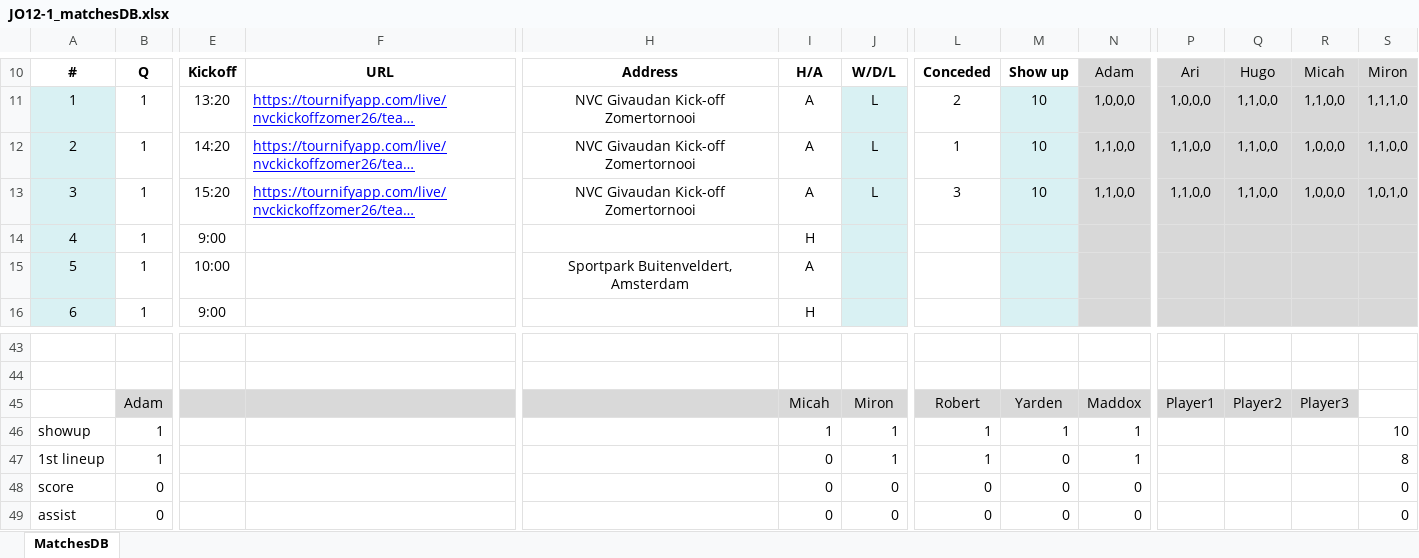
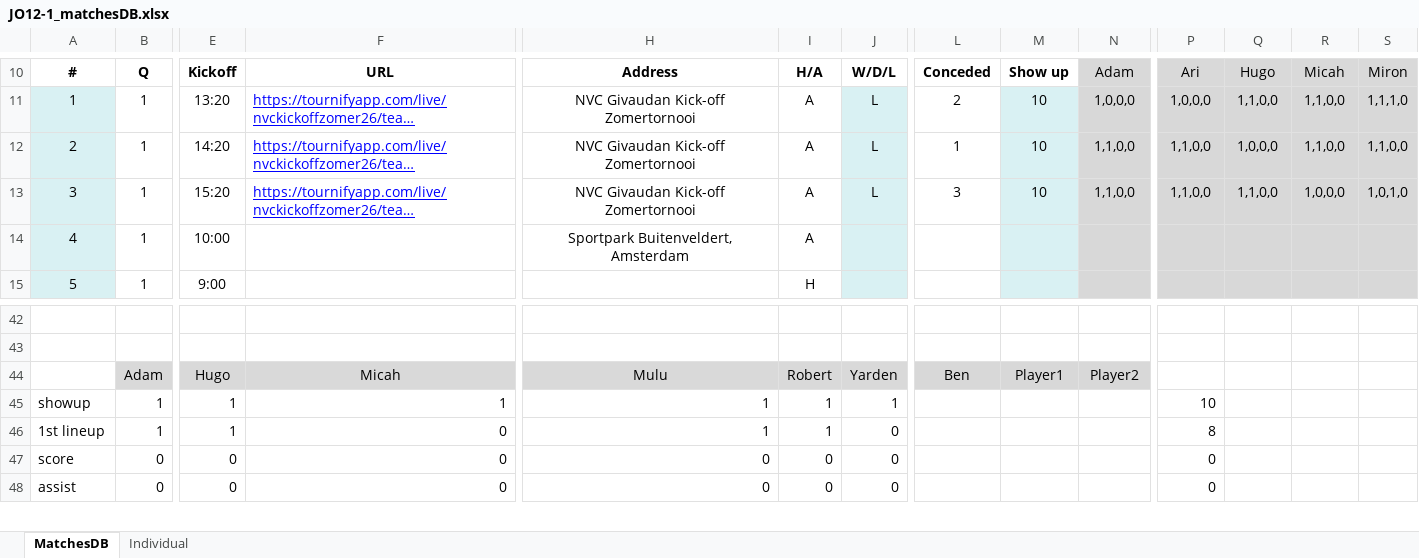
Before and after one commit to sifo-12/rkavic, an Excel workbook: JO12-1/JO12-1_matchesDB.xlsx, sheet MatchesDB, drawn as a sheet; only a part is shown, gaps mark what is left out; long unchanged cells end in …; values as stored, in another font and other column widths than the file's, no borders; charts and pictures not drawn; removed rows and columns are numbered as before the commit, all else as after; rows hold the shown columns only; the diff covers the shown part only; the diff names each change by its address in the sheet, - before the commit and + after, or states it on an @@ line.

```diff
--- a/JO12-1/JO12-1_matchesDB.xlsx (sheet MatchesDB)
+++ b/JO12-1/JO12-1_matchesDB.xlsx (sheet MatchesDB)
+sheet tab: Individual
-Q12: 1,1,0,0
+Q12: 1,0,0,0
-R12: 1,0,0,0
+R12: 1,1,0,0
-row 14: 4 | 1 | 9:00 |  |  | H
@@ column A renumbered between rows 14 and 18 @@
-row 45:  | Adam |  |  |  | Micah | Miron | Robert | Yarden | Maddox | Player1 | Player2 | Player3
+row 44:  | Adam | Hugo | Micah | Mulu | Robert | Yarden | Ben | Player1 | Player2
-E45:E46: (empty)
+E45:E46: 1
-F45: (empty)
+F45: 1
-H45:H46: (empty)
+H45:H46: 1
-L45:L46: 1
+L45:L46: (empty)
-M45: 1
+M45: (empty)
-N45:N46: 1
+N45:N46: (empty)
-P45: (empty)
+P45: 10
-S45: 10
+S45: (empty)
-F46:F48: (empty)
+F46:F48: 0
-I46: 0
+I46: 1
-J46: 1
+J46: 0
-M46:M48: 0
+M46:M48: (empty)
-P46: (empty)
+P46: 8
-S46: 8
+S46: (empty)
-E47:E48: (empty)
+E47:E48: 0
-H47:H48: (empty)
+H47:H48: 0
-L47:L48: 0
+L47:L48: (empty)
-N47:N48: 0
+N47:N48: (empty)
-P47:P48: (empty)
+P47:P48: 0
-S47:S48: 0
+S47:S48: (empty)
```
Also changed, not shown: 11 edited cells elsewhere in this sheet, formulas that keep their value, charts or pictures, JO12-1/JO12-1_Volunteers.xlsx.
